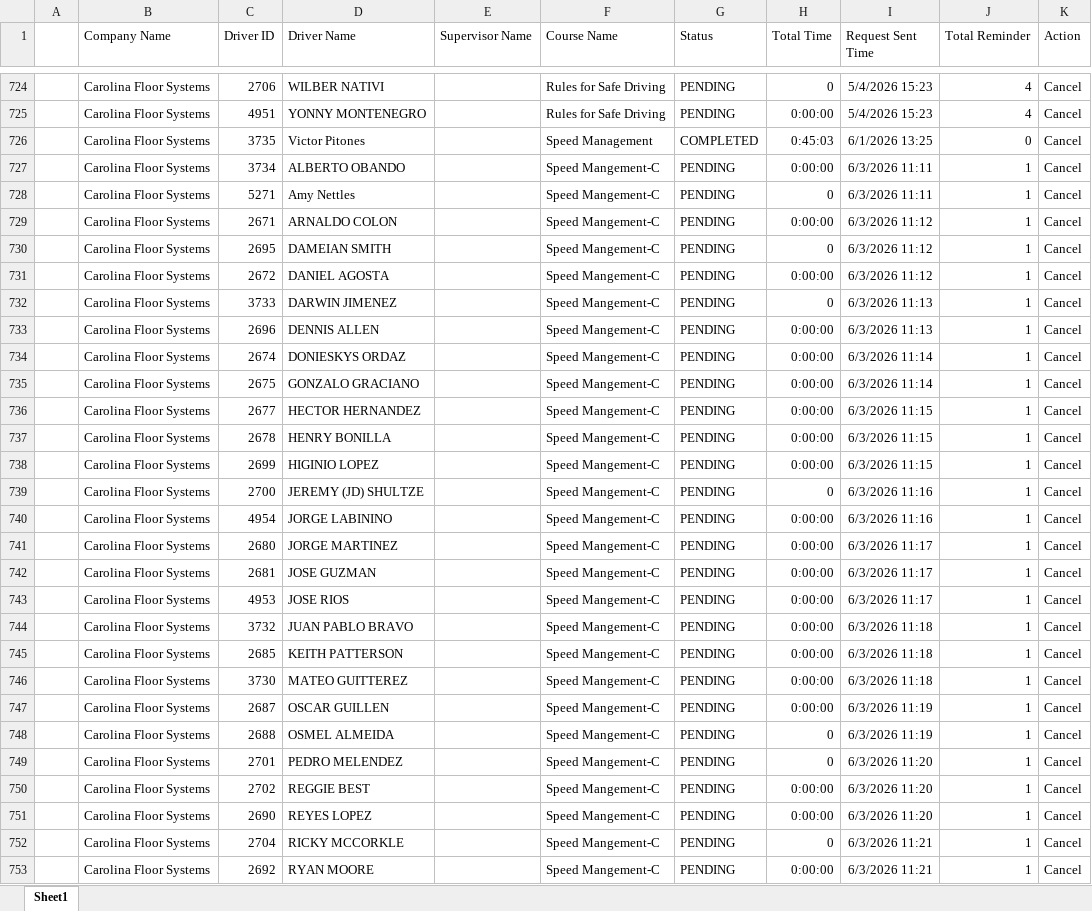
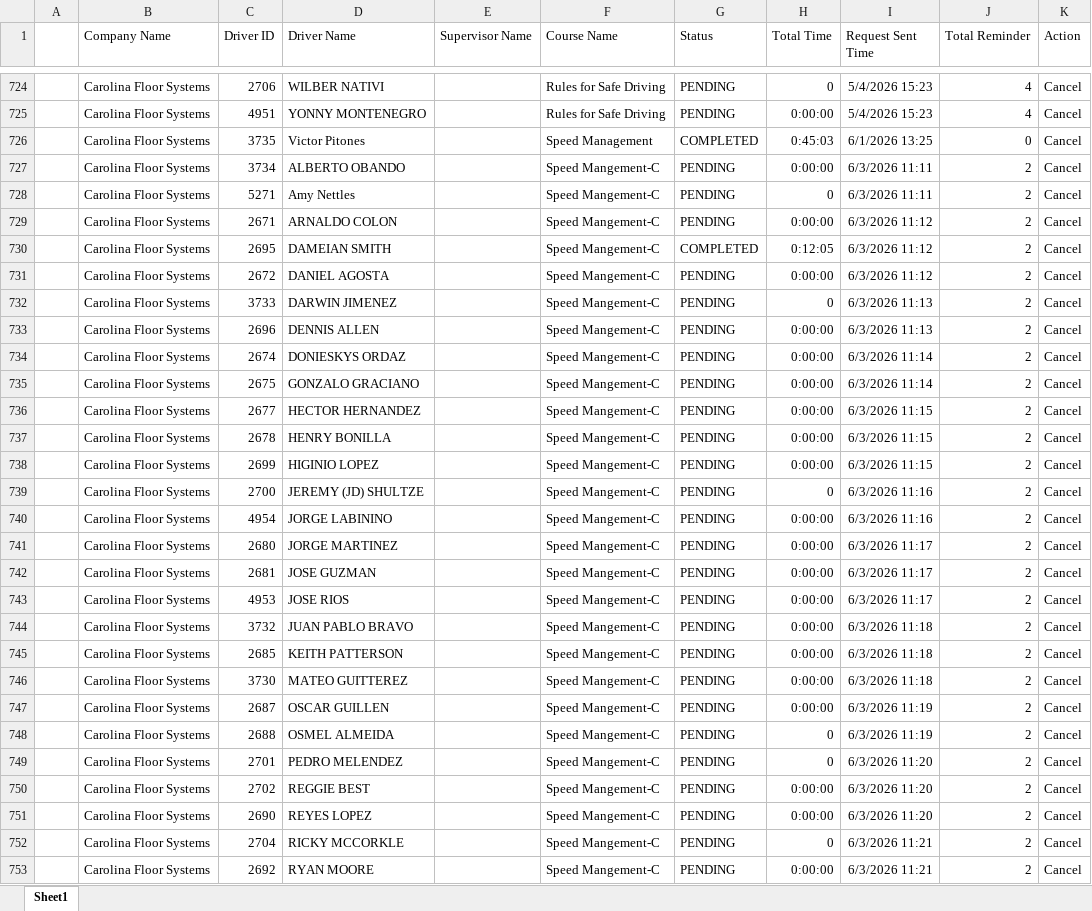
Before and after one commit to jmullins-DEN/Carolina-Floor-Systems, an Excel workbook: training.xlsx, sheet Sheet1, drawn as a sheet; only a part is shown, gaps mark what is left out; values as stored, in another font and other column widths than the file's, no borders; the diff covers the shown part only; the diff names each change by its address in the sheet, - before the commit and + after, or states it on an @@ line.

Commit message:
Weekly data update: training.xlsx

```diff
--- a/training.xlsx (sheet Sheet1)
+++ b/training.xlsx (sheet Sheet1)
-J727:J753 (Total Reminder): 1
+J727:J753 (Total Reminder): 2
-G730 (Status): PENDING
+G730 (Status): COMPLETED
-H730 (Total Time): 0
+H730 (Total Time): 0:12:05
```
Also changed, not shown: 4 edited cells elsewhere in this sheet.
